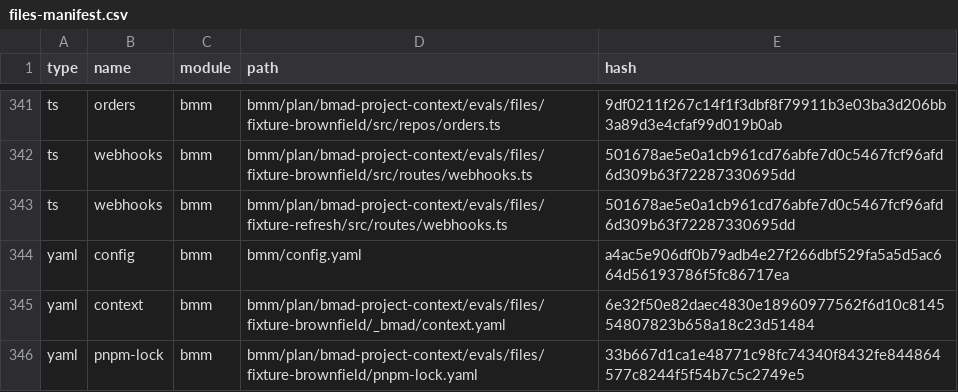
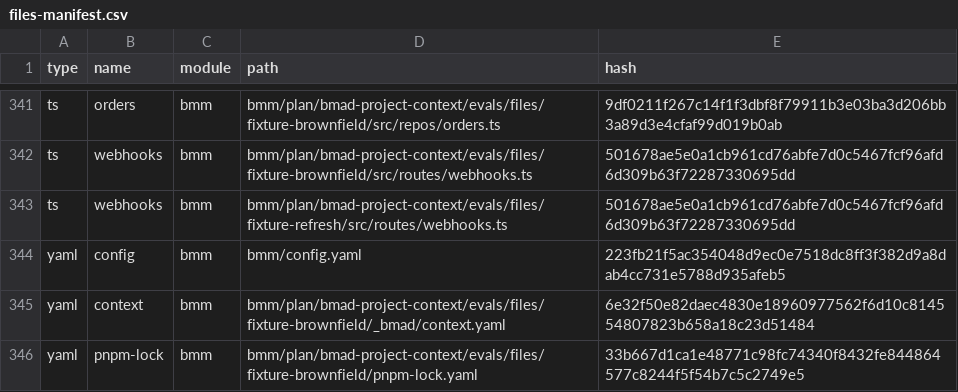
Before and after one commit to hugommbrito/hmmb-bujo, a CSV file: _bmad/_config/files-manifest.csv, drawn as a sheet; only a part is shown, gaps mark what is left out; the diff covers the shown part only.

```diff
--- a/_bmad/_config/files-manifest.csv
+++ b/_bmad/_config/files-manifest.csv
@@ -343,3 +343,3 @@ type,name,module,path,hash
 "ts","webhooks","bmm","bmm/plan/bmad-project-context/evals/files/fixture-refresh/src/routes/webhooks.ts","501678ae5e0a1cb961cd76abfe7d0c5467fcf96afd6d309b63f72287330695dd"
-"yaml","config","bmm","bmm/config.yaml","a4ac5e906df0b79adb4e27f266dbf529fa5a5d5ac664d56193786f5fc86717ea"
+"yaml","config","bmm","bmm/config.yaml","223fb21f5ac354048d9ec0e7518dc8ff3f382d9a8dab4cc731e5788d935afeb5"
 "yaml","context","bmm","bmm/plan/bmad-project-context/evals/files/fixture-brownfield/_bmad/context.yaml","6e32f50e82daec4830e18960977562f6d10c814554807823b658a18c23d51484"
```
Also changed, not shown: 1 removed row and 8 edited cells elsewhere in this file, 11 other files.
